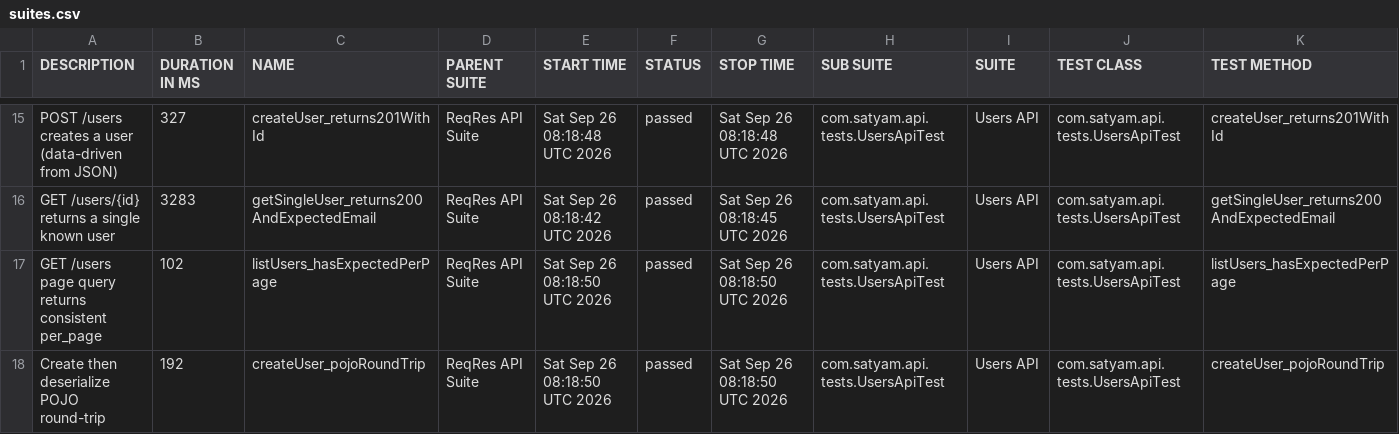
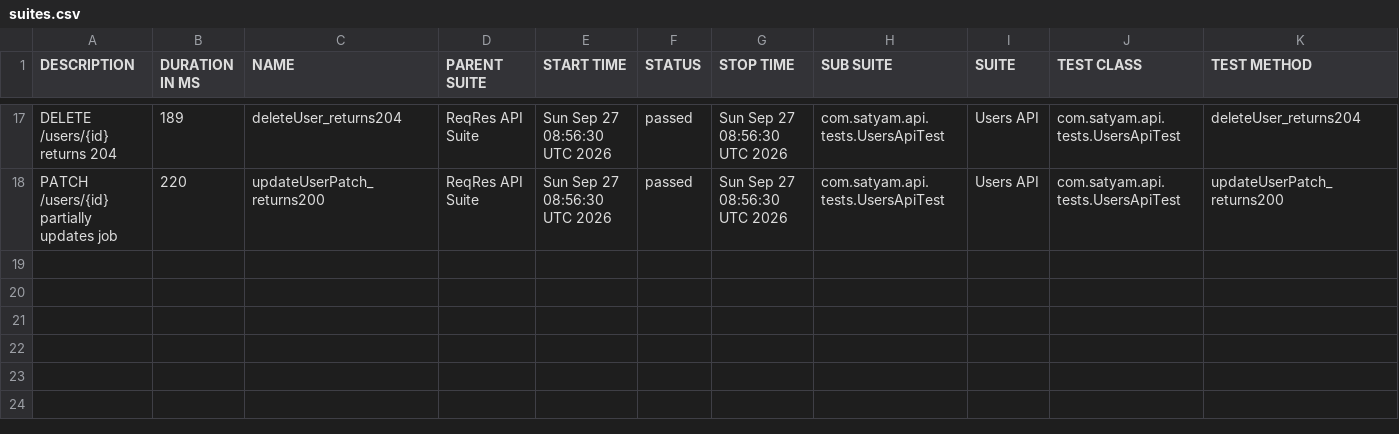
Before and after one commit to SatyamChouksey-88/api-automation-restassured, a CSV file: data/suites.csv, drawn as a sheet; only a part is shown, gaps mark what is left out; the diff covers the shown part only.

```diff
--- a/data/suites.csv
+++ b/data/suites.csv
@@ -15,4 +17,2 @@
-"POST /users creates a user (data-driven from JSON)","327","createUser_returns201WithId","ReqRes API Suite","Sat Sep 26 08:18:48 UTC 2026","passed","Sat Sep 26 08:18:48 UTC 2026","com.satyam.api.tests.UsersApiTest","Users API","com.satyam.api.tests.UsersApiTest","createUser_returns201WithId"
-"GET /users/{id} returns a single known user","3283","getSingleUser_returns200AndExpectedEmail","ReqRes API Suite","Sat Sep 26 08:18:42 UTC 2026","passed","Sat Sep 26 08:18:45 UTC 2026","com.satyam.api.tests.UsersApiTest","Users API","com.satyam.api.tests.UsersApiTest","getSingleUser_returns200AndExpectedEmail"
-"GET /users page query returns consistent per_page","102","listUsers_hasExpectedPerPage","ReqRes API Suite","Sat Sep 26 08:18:50 UTC 2026","passed","Sat Sep 26 08:18:50 UTC 2026","com.satyam.api.tests.UsersApiTest","Users API","com.satyam.api.tests.UsersApiTest","listUsers_hasExpectedPerPage"
-"Create then deserialize POJO round-trip","192","createUser_pojoRoundTrip","ReqRes API Suite","Sat Sep 26 08:18:50 UTC 2026","passed","Sat Sep 26 08:18:50 UTC 2026","com.satyam.api.tests.UsersApiTest","Users API","com.satyam.api.tests.UsersApiTest","createUser_pojoRoundTrip"
+"DELETE /users/{id} returns 204","189","deleteUser_returns204","ReqRes API Suite","Sun Sep 27 08:56:30 UTC 2026","passed","Sun Sep 27 08:56:30 UTC 2026","com.satyam.api.tests.UsersApiTest","Users API","com.satyam.api.tests.UsersApiTest","deleteUser_returns204"
+"PATCH /users/{id} partially updates job","220","updateUserPatch_returns200","ReqRes API Suite","Sun Sep 27 08:56:30 UTC 2026","passed","Sun Sep 27 08:56:30 UTC 2026","com.satyam.api.tests.UsersApiTest","Users API","com.satyam.api.tests.UsersApiTest","updateUserPatch_returns200"
```
Also changed, not shown: 4 added rows, 2 removed rows and 53 edited cells elsewhere in this file, 54 other files.
